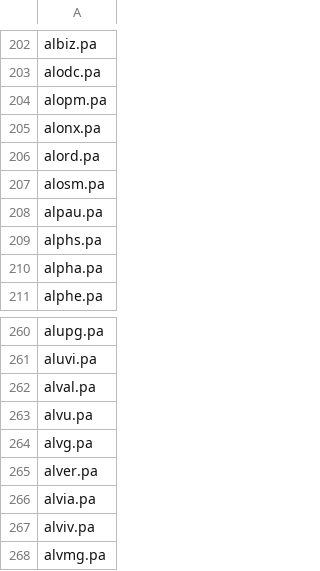
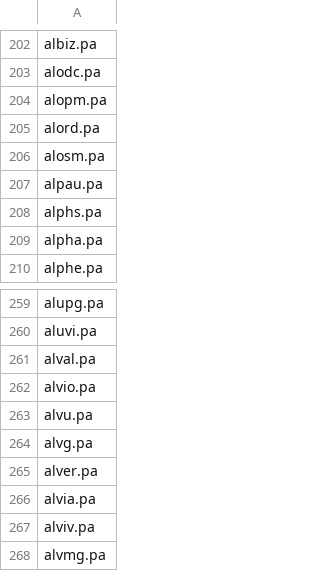
Before and after one commit to QGdtsc/dashboard_qg_yf_csv, a CSV file: list_tickers_euronext_growth.csv, drawn as a sheet; only a part is shown, gaps mark what is left out; removed rows and columns are numbered as before the commit, all else as after; the diff names each change by its address in the sheet, - before the commit and + after, or states it on an @@ line.

Commit message:
Upload files via python

```diff
--- a/list_tickers_euronext_growth.csv
+++ b/list_tickers_euronext_growth.csv
-row 205: alonx.pa
+row 262: alvio.pa
```
